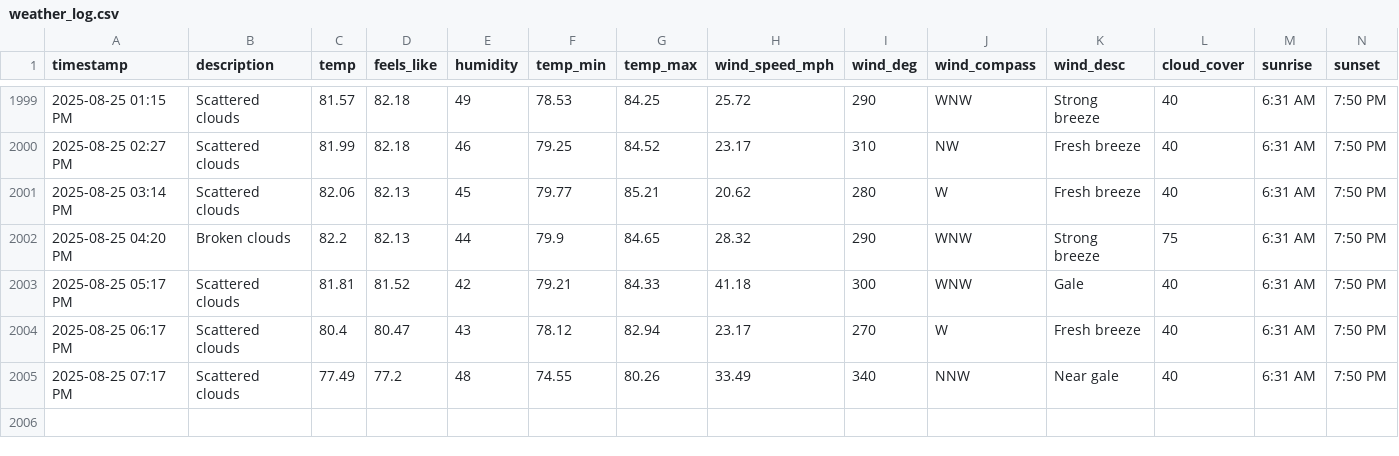
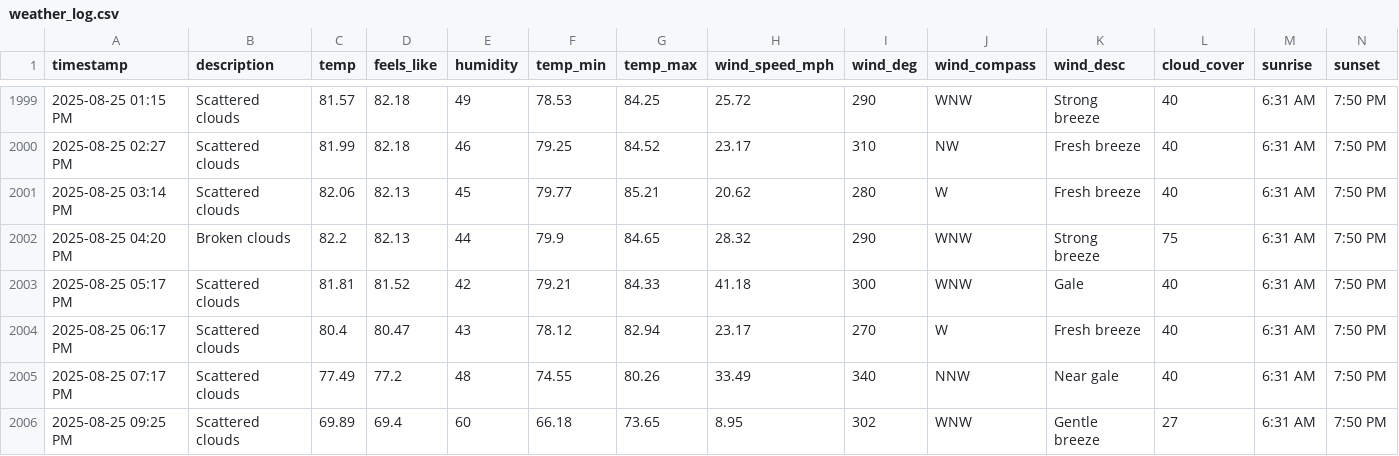
Before and after one commit to bgiesy/weathdash, a CSV file: weather_log.csv, drawn as a sheet; only a part is shown, gaps mark what is left out; rows hold the shown columns only; the diff names each change by its address in the sheet, - before the commit and + after, or states it on an @@ line.

```diff
--- a/weather_log.csv
+++ b/weather_log.csv
+row 2006: 2025-08-25 09:25 PM | Scattered clouds | 69.89 | 69.4 | 60 | 66.18 | 73.65 | 8.95 | 302 | WNW | Gentle breeze | 27 | 6:31 AM | 7:50 PM
```
